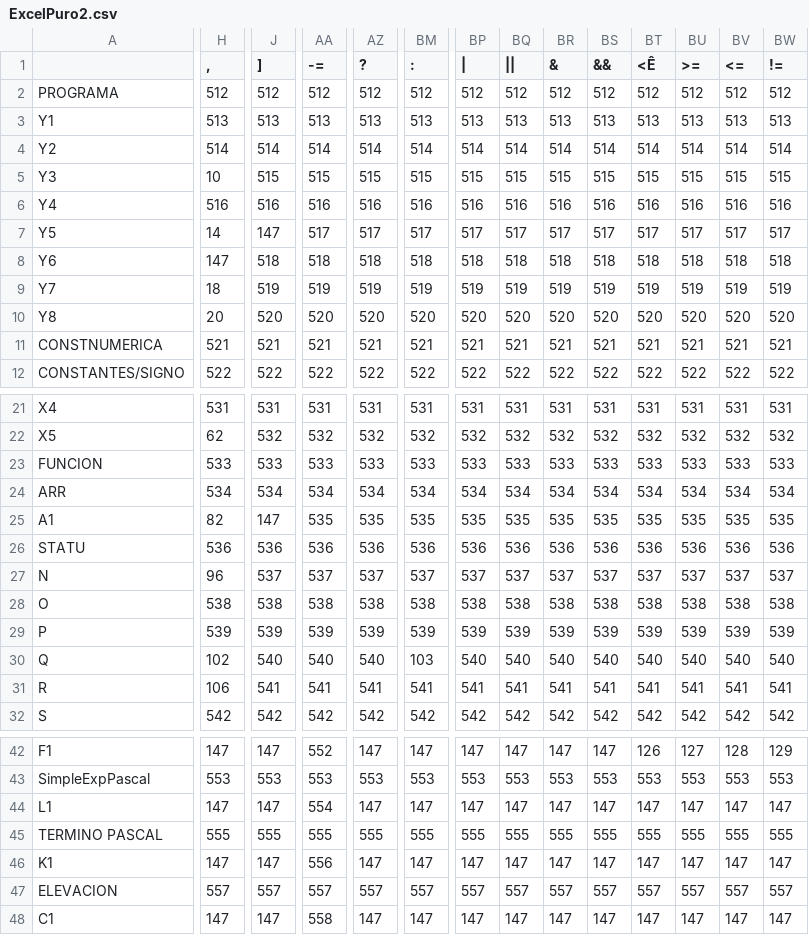
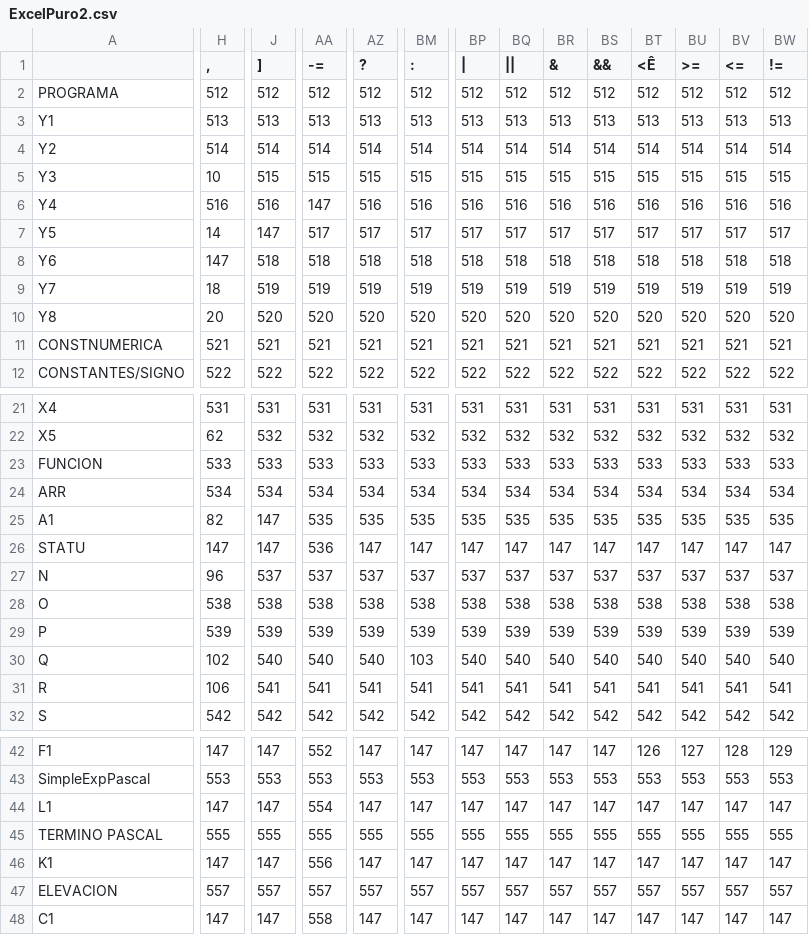
Before and after one commit to Aguacate2021/LexicoJavaMaven, a CSV file: lexico/src/main/java/analyzer/ExcelPuro2.csv, drawn as a sheet; only a part is shown, gaps mark what is left out; the diff covers the shown part only; the diff names each change by its address in the sheet, - before the commit and + after, or states it on an @@ line.

```diff
--- a/lexico/src/main/java/analyzer/ExcelPuro2.csv
+++ b/lexico/src/main/java/analyzer/ExcelPuro2.csv
-AA6 (-=): 516
+AA6 (-=): 147
-H26 (,): 536
+H26 (,): 147
-J26 (]): 536
+J26 (]): 147
-AZ26 (?): 536
+AZ26 (?): 147
-BM26 (:): 536
+BM26 (:): 147
-BP26 (|): 536
+BP26 (|): 147
-BQ26 (||): 536
+BQ26 (||): 147
-BR26 (&): 536
+BR26 (&): 147
-BS26 (&&): 536
+BS26 (&&): 147
-BT26 (<Ê): 536
+BT26 (<Ê): 147
-BU26 (>=): 536
+BU26 (>=): 147
-BV26 (<=): 536
+BV26 (<=): 147
-BW26 (!=): 536
+BW26 (!=): 147
```
Also changed, not shown: 11 edited cells elsewhere in this file, lexico/target/classes/analyzer/ExcelPuro2.csv, 14 other files.
